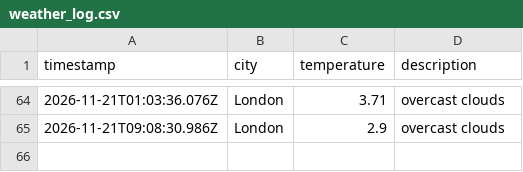
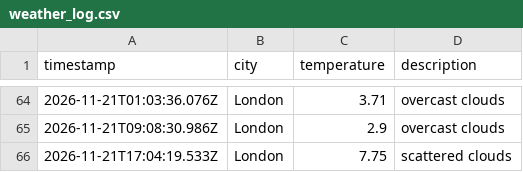
Before and after one commit to mlezard/weather_dataOps, a CSV file: data/weather_log.csv, drawn as a sheet; only a part is shown, gaps mark what is left out; the diff names each change by its address in the sheet, - before the commit and + after, or states it on an @@ line.

```diff
--- a/data/weather_log.csv
+++ b/data/weather_log.csv
+row 66: 2026-11-21T17:04:19.533Z | London | 7.75 | scattered clouds
```
Also changed, not shown: 1 other file.
